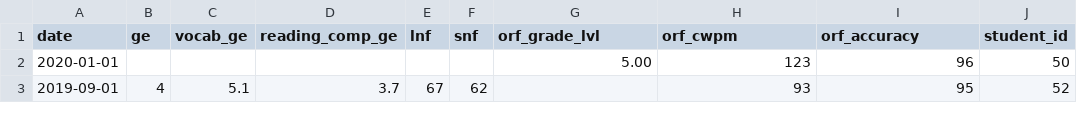
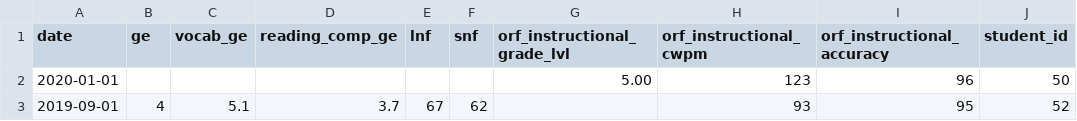
Before and after one commit to mireie/student_performance_tracker, a CSV file: app/import/test-benchmark-results-import.csv, drawn as a sheet; only a part is shown.

Commit message:
rename existing ORF to instructional

```diff
--- a/app/import/test-benchmark-results-import.csv
+++ b/app/import/test-benchmark-results-import.csv
@@ -1,2 +1,2 @@
-date,ge,vocab_ge,reading_comp_ge,lnf,snf,orf_grade_lvl,orf_cwpm,orf_accuracy,student_id
+date,ge,vocab_ge,reading_comp_ge,lnf,snf,orf_instructional_grade_lvl,orf_instructional_cwpm,orf_instructional_accuracy,student_id
 2020-01-01,,,,,,5.00,123,96,50
```
Also changed, not shown: 8 other files.
